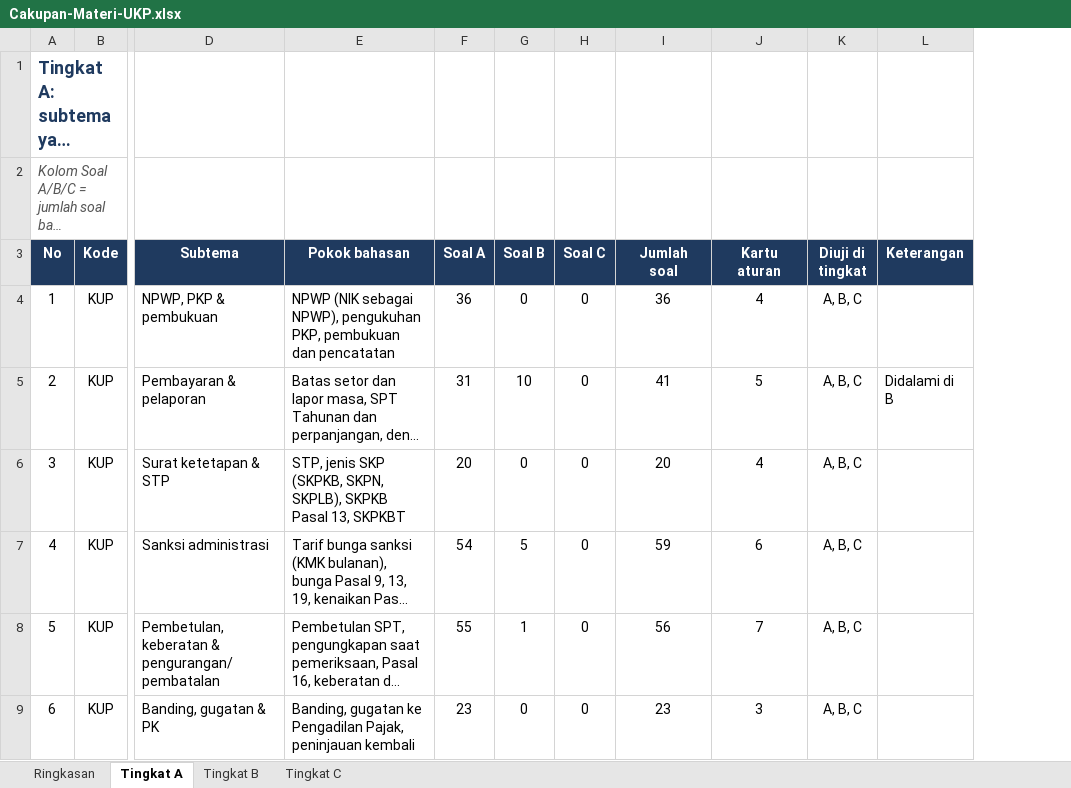
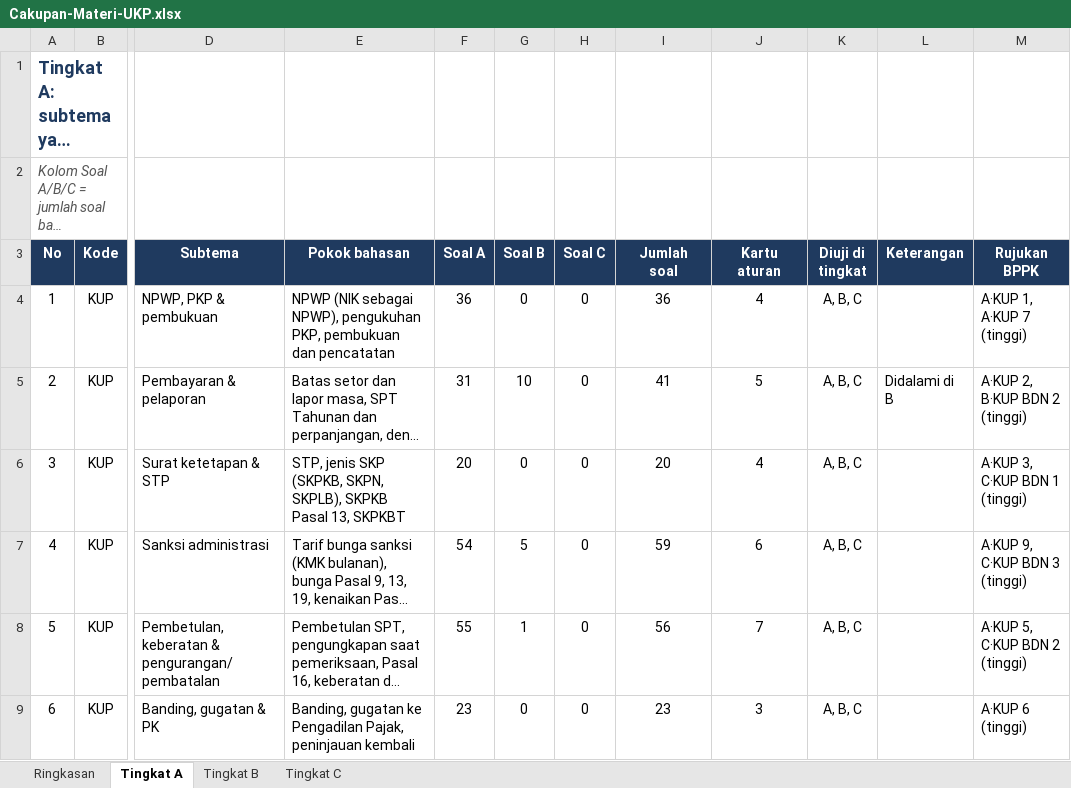
Before and after one commit to markzakram/UKP-Generator, an Excel workbook: docs/Cakupan-Materi-UKP.xlsx, sheet Tingkat A, drawn as a sheet; only a part is shown, gaps mark what is left out; long unchanged cells end in …; values as stored, in another font and other column widths than the file's, no borders; the diff covers the shown part only; the diff names each change by its address in the sheet, - before the commit and + after, or states it on an @@ line.

Commit message:
Terapkan rekomendasi R1–R12 dengan QC per rekomendasi
- R3: pengesahan tingkat terhadap dokumen BPPK (data/bppk-cakupan.json, 9 override)
- R1: telaah per slide dan lembar telaah .xlsx; R2: lapisan tulis ulang (data/ukp-tulis.json), Bea Meterai selesai
- R12: cadangan lengkap (paket, deck, sesi uji) dengan aturan gabung
- R6: perakit mengisi kesulitan terdekat bila stok habis, dicatat sebagai pergeseran
- R4: 4 model baru (pengkreditan PM, rekonsiliasi fiskal, pajak tangguhan, denda keberatan) dan parameter sanksi.keberatan
- R5: 46 soal orisinal baru (56 di 10 materi); sumber "baru" mengikuti sebaran materi bank dan memakai orisinal lebih dulu;
  batas per materi dari jumlah batas per kesulitan; importir mengabaikan notasi jurnal (D)/(K) untuk posisi tetap
- R7: silabus per tingkat .xlsx (tab Materi, CLI --silabus, job buatsilabus)
- R8: Buat latihan dari deck dan saran remedial di Uji peserta (lib/remedial.ts)
- R9: handout peserta tanpa catatan pembicara dan PDF lewat PowerPoint (--handout, --pdf)
- R11: CI GitHub (typecheck, 5 pemeriksa, build); R10: catatan akses dan keamanan di README

QC akhir: 554 cek lulus, build, npm audit 0, render 138 deck 0 meluap.

```diff
--- a/docs/Cakupan-Materi-UKP.xlsx (sheet Tingkat A)
+++ b/docs/Cakupan-Materi-UKP.xlsx (sheet Tingkat A)
+column M (Rujukan BPPK), rows 4-9: A·KUP 1, A·KUP 7 (tinggi) | A·KUP 2, B·KUP BDN 2 (tinggi) | A·KUP 3, C·KUP BDN 1 (tinggi) | A·KUP 9, C·KUP BDN 3 (tinggi) | A·KUP 5, C·KUP BDN 2 (tinggi) | A·KUP 6 (tinggi)
```
Also changed, not shown: 2 added rows, 1 removed row and row numbers in column A elsewhere in this sheet, sheet Tingkat C, sheet Tingkat B, sheet Ringkasan, formulas that keep their value, 58 other files.
